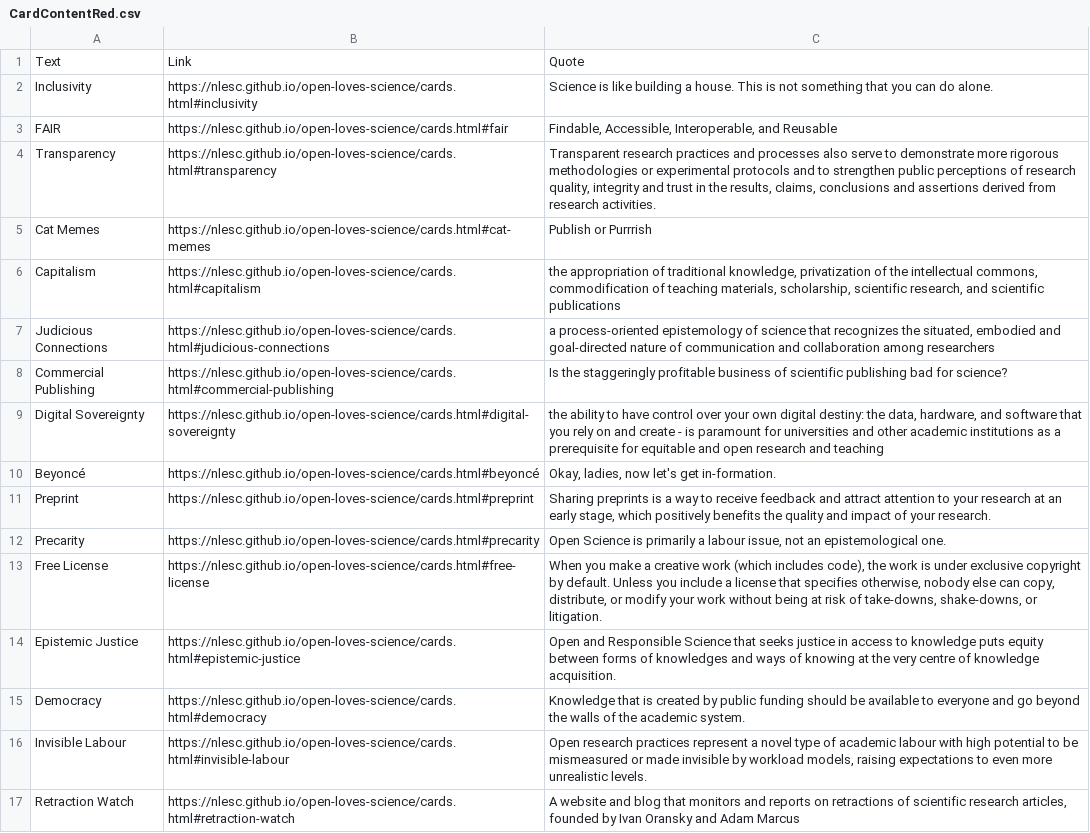
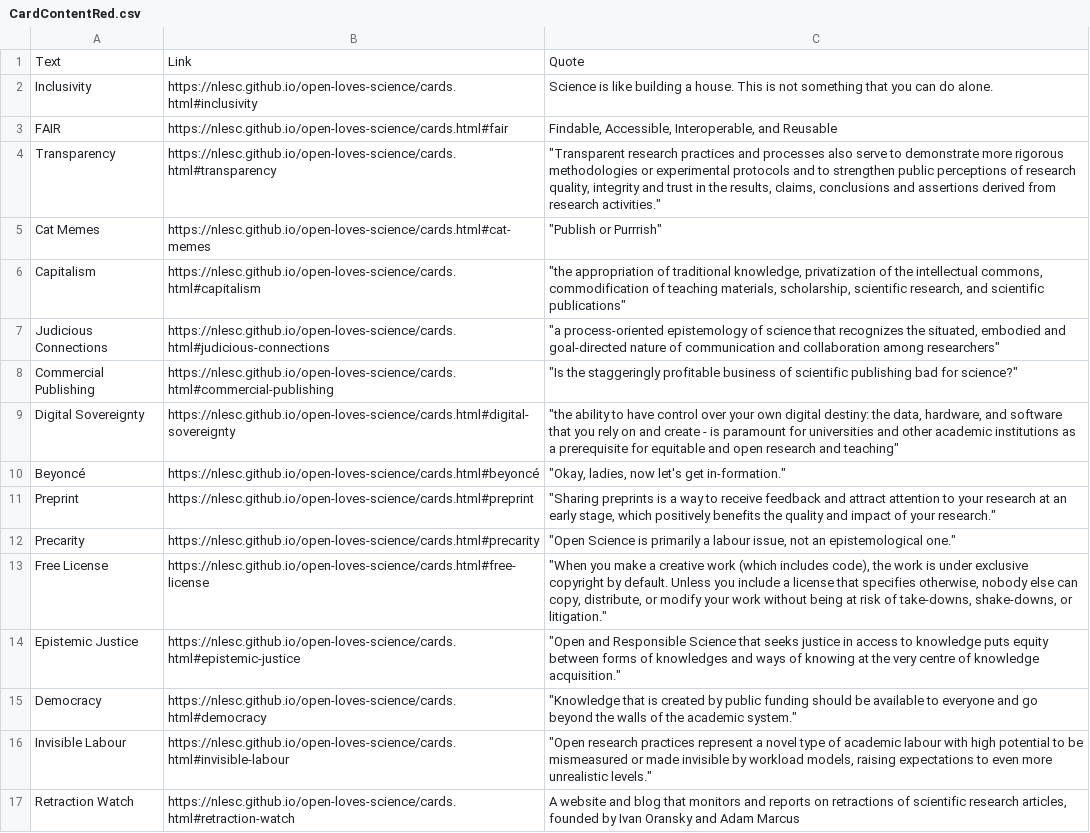
Before and after one commit to NLeSC/open-loves-science, a CSV file: generate_cards/CardContentRed.csv, drawn as a sheet; only a part is shown; the diff covers the shown part only; the diff names each change by its address in the sheet, - before the commit and + after, or states it on an @@ line.

Commit message:
Fix red cards formatting and links

```diff
--- a/generate_cards/CardContentRed.csv
+++ b/generate_cards/CardContentRed.csv
-C4: Transparent research practices and processes also serve to demonstrate more rigorous methodologies or experimental protocols and to strengthen public perceptions of research quality, integrity and trust in the results, claims, conclusions and assertions derived from research activities.
+C4: "Transparent research practices and processes also serve to demonstrate more rigorous methodologies or experimental protocols and to strengthen public perceptions of research quality, integrity and trust in the results, claims, conclusions and assertions derived from research activities."
-C5: Publish or Purrrish
+C5: "Publish or Purrrish"
-C6: the appropriation of traditional knowledge, privatization of the intellectual commons, commodification of teaching materials, scholarship, scientific research, and scientific publications
+C6: "the appropriation of traditional knowledge, privatization of the intellectual commons, commodification of teaching materials, scholarship, scientific research, and scientific publications"
-C7: a process-oriented epistemology of science that recognizes the situated, embodied and goal-directed nature of communication and collaboration among researchers
+C7: "a process-oriented epistemology of science that recognizes the situated, embodied and goal-directed nature of communication and collaboration among researchers"
-C8: Is the staggeringly profitable business of scientific publishing bad for science?
+C8: "Is the staggeringly profitable business of scientific publishing bad for science?"
-C9: the ability to have control over your own digital destiny: the data, hardware, and software that you rely on and create - is paramount for universities and other academic institutions as a prerequisite for equitable and open research and teaching
+C9: "the ability to have control over your own digital destiny: the data, hardware, and software that you rely on and create - is paramount for universities and other academic institutions as a prerequisite for equitable and open research and teaching"
-C10: Okay, ladies, now let's get in-formation.
+C10: "Okay, ladies, now let's get in-formation."
-C11: Sharing preprints is a way to receive feedback and attract attention to your research at an early stage, which positively benefits the quality and impact of your research.
+C11: "Sharing preprints is a way to receive feedback and attract attention to your research at an early stage, which positively benefits the quality and impact of your research."
-C12: Open Science is primarily a labour issue, not an epistemological one.
+C12: "Open Science is primarily a labour issue, not an epistemological one."
-C13: When you make a creative work (which includes code), the work is under exclusive copyright by default. Unless you include a license that specifies otherwise, nobody else can copy, distribute, or modify your work without being at risk of take-downs, shake-downs, or litigation.
+C13: "When you make a creative work (which includes code), the work is under exclusive copyright by default. Unless you include a license that specifies otherwise, nobody else can copy, distribute, or modify your work without being at risk of take-downs, shake-downs, or litigation."
-C14: Open and Responsible Science that seeks justice in access to knowledge puts equity between forms of knowledges and ways of knowing at the very centre of knowledge acquisition.
+C14: "Open and Responsible Science that seeks justice in access to knowledge puts equity between forms of knowledges and ways of knowing at the very centre of knowledge acquisition."
-C15: Knowledge that is created by public funding should be available to everyone and go beyond the walls of the academic system.
+C15: "Knowledge that is created by public funding should be available to everyone and go beyond the walls of the academic system."
-C16: Open research practices represent a novel type of academic labour with high potential to be mismeasured or made invisible by workload models, raising expectations to even more unrealistic levels.
+C16: "Open research practices represent a novel type of academic labour with high potential to be mismeasured or made invisible by workload models, raising expectations to even more unrealistic levels."
```
Also changed, not shown: 52 edited cells elsewhere in this file.
